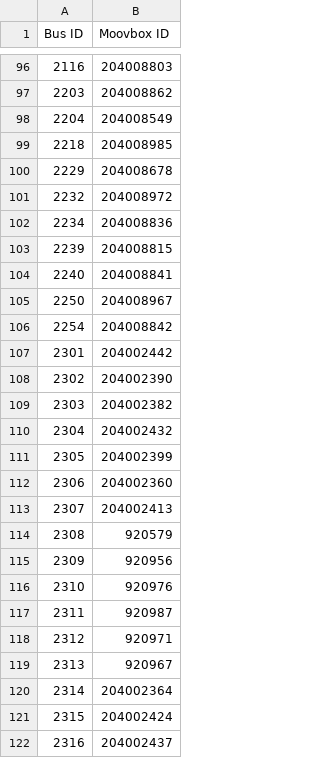
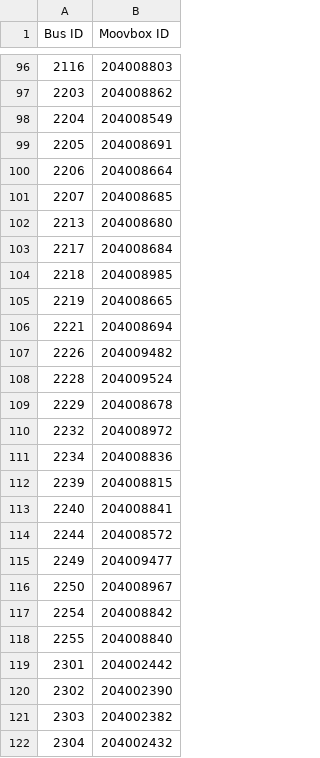
Before and after one commit to vta/Assignment-Data, a CSV file: BUS Wi-fi installed list.csv, drawn as a sheet; only a part is shown, gaps mark what is left out; the shorter side is filled out with more unchanged rows.

Commit message:
06-30-2016

```diff
--- a/BUS Wi-fi installed list.csv
+++ b/BUS Wi-fi installed list.csv
@@ -98,3 +98,12 @@ Bus ID,Moovbox ID
 2204,204008549
+2205,204008691
+2206,204008664
+2207,204008685
+2213,204008680
+2217,204008684
 2218,204008985
+2219,204008665
+2221,204008694
+2226,204009482
+2228,204009524
 2229,204008678
@@ -104,4 +113,7 @@ Bus ID,Moovbox ID
 2240,204008841
+2244,204008572
+2249,204009477
 2250,204008967
 2254,204008842
+2255,204008840
 2301,204002442
```
